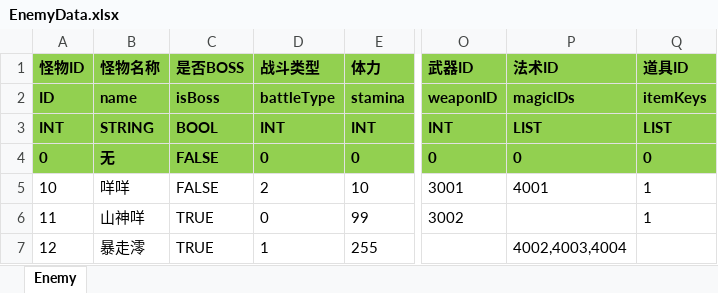
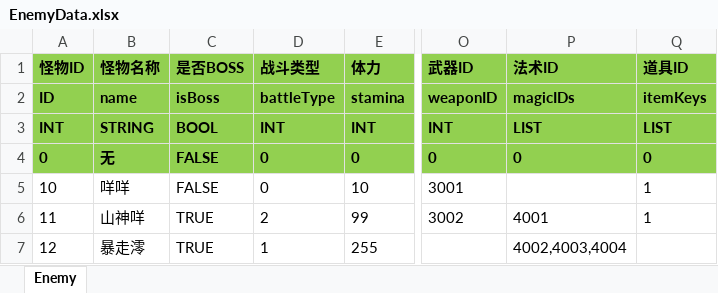
Before and after one commit to huzhangyang/ChineseRoguelikeGame, an Excel workbook: Documents/ExcelData/EnemyData.xlsx, sheet Enemy, drawn as a sheet; only a part is shown, gaps mark what is left out; values as stored, in another font and other column widths than the file's, no borders; the diff names each change by its address in the sheet, - before the commit and + after, or states it on an @@ line.

```diff
--- a/Documents/ExcelData/EnemyData.xlsx (sheet Enemy)
+++ b/Documents/ExcelData/EnemyData.xlsx (sheet Enemy)
-D5 (战斗类型): 2
+D5 (战斗类型): 0
-P5 (法术ID): 4001
+P5 (法术ID): (empty)
-D6 (战斗类型): 0
+D6 (战斗类型): 2
-P6 (法术ID): (empty)
+P6 (法术ID): 4001
```
Also changed, not shown: 3 other files.
